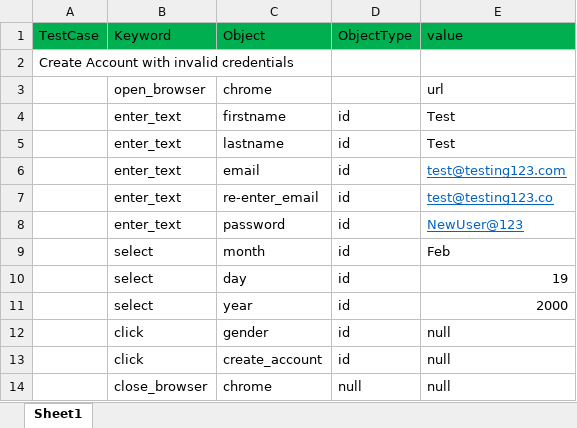
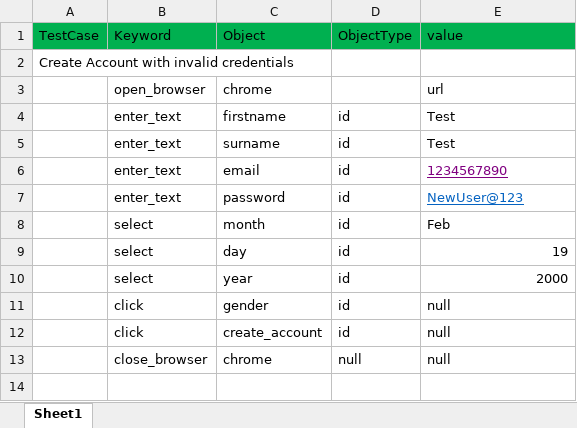
Before and after one commit to NVKPAVANKUMAR/AutomationFramwework, an Excel workbook: src/main/resources/object/Facebook_Keyword.xlsx, sheet Sheet1, drawn as a sheet; values as stored, in another font and other column widths than the file's, no borders; the diff names each change by its address in the sheet, - before the commit and + after, or states it on an @@ line.

```diff
--- a/src/main/resources/object/Facebook_Keyword.xlsx (sheet Sheet1)
+++ b/src/main/resources/object/Facebook_Keyword.xlsx (sheet Sheet1)
-C5: lastname
+C5: surname
-E6: test@testing123.com
+E6: 1234567890
-E6 text colour: #0563C1
+E6 text colour: #800080
-row 7:  | enter_text | re-enter_email | id | test@testing123.co
```
Also changed, not shown: target/classes/object/Facebook_Keyword.xlsx, 20 other files.
